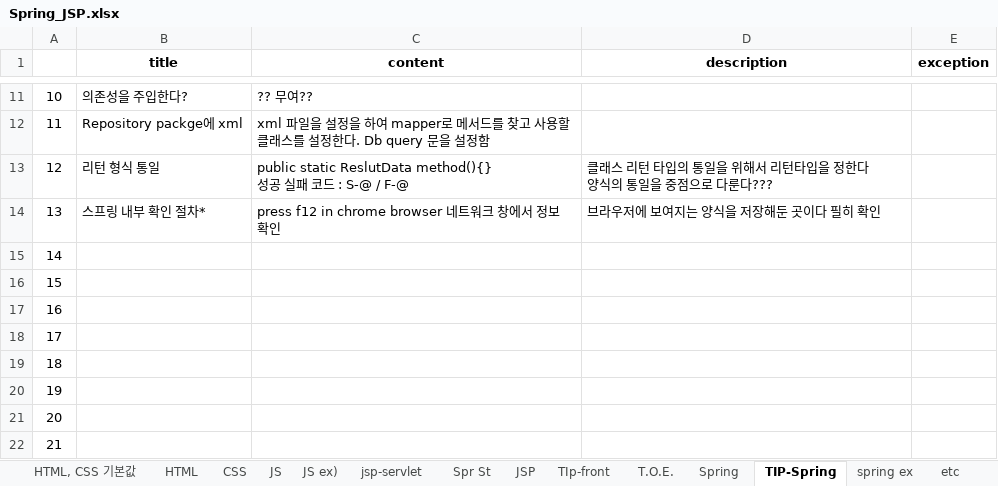
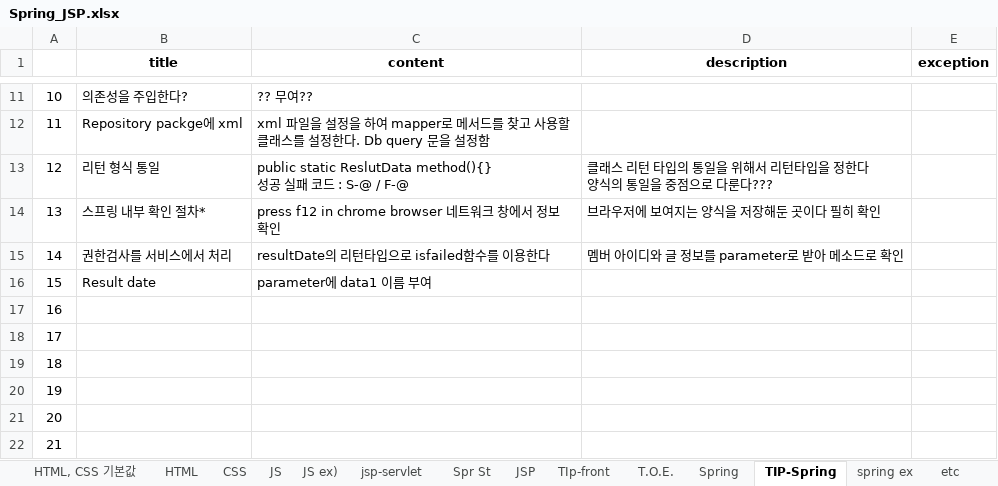
Before and after one commit to aisiwonhae29/spring, an Excel workbook: Spring_JSP.xlsx, sheet TIP-Spring, drawn as a sheet; only a part is shown, gaps mark what is left out; values as stored, in another font and other column widths than the file's, no borders; the diff names each change by its address in the sheet, - before the commit and + after, or states it on an @@ line.

```diff
--- a/Spring_JSP.xlsx (sheet TIP-Spring)
+++ b/Spring_JSP.xlsx (sheet TIP-Spring)
-B15 (title): (empty)
+B15 (title): 권한검사를 서비스에서 처리
-C15 (content): (empty)
+C15 (content): resultDate의 리턴타입으로 isfailed함수를 이용한다
-D15 (description): (empty)
+D15 (description): 멤버 아이디와 글 정보를 parameter로 받아 메소드로 확인
-B16 (title): (empty)
+B16 (title): Result date
-C16 (content): (empty)
+C16 (content): parameter에 data1 이름 부여
```
Also changed, not shown: sheet etc, english.xlsx.
